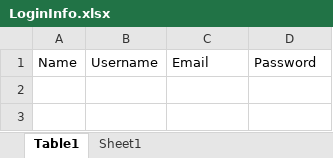
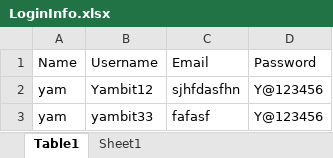
Before and after one commit to yamb1254/QA-project, an Excel workbook: LoginInfo.xlsx, sheet Table1, drawn as a sheet; values as stored, in another font and other column widths than the file's, no borders; table styles not drawn; the diff names each change by its address in the sheet, - before the commit and + after, or states it on an @@ line.

Commit message:
Fix excel + diagnosis
Repair of the Excel connection file and building a logic for diagnosis

```diff
--- a/LoginInfo.xlsx (sheet Table1)
+++ b/LoginInfo.xlsx (sheet Table1)
+row 2: yam | Yambit12 | sjhfdasfhn | Y@123456
+row 3: yam | yambit33 | fafasf | Y@123456
```
Also changed, not shown: 12 other files.
